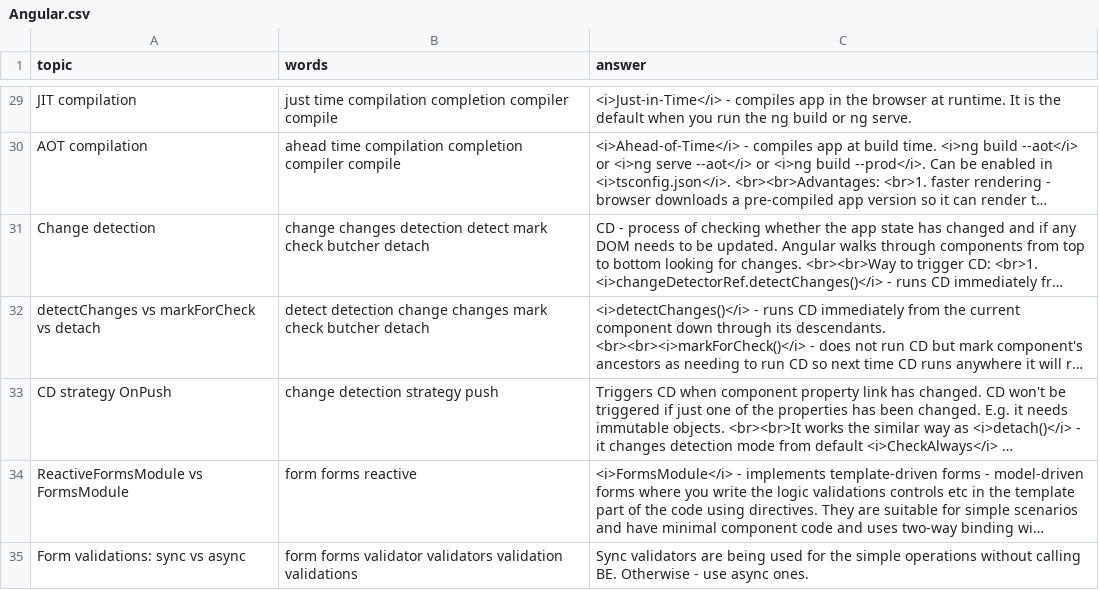
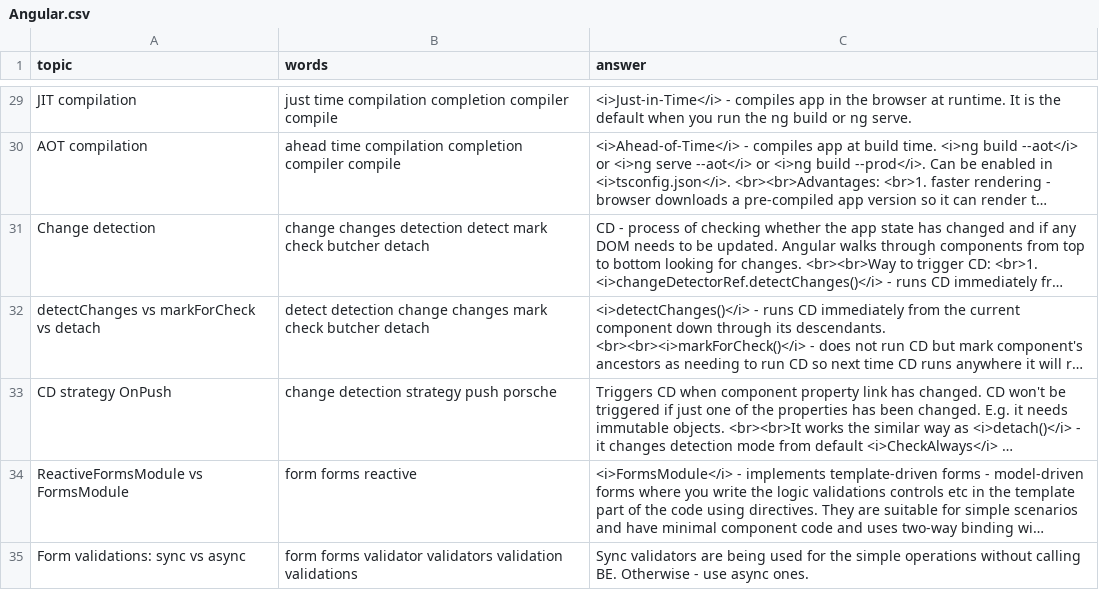
Before and after one commit to DzmitryAlifer/tech-interview-helper, a CSV file: src/assets/Angular.csv, drawn as a sheet; only a part is shown, gaps mark what is left out; long unchanged cells end in …; the diff names each change by its address in the sheet, - before the commit and + after, or states it on an @@ line.

```diff
--- a/src/assets/Angular.csv
+++ b/src/assets/Angular.csv
-B33 (words): change detection strategy push
+B33 (words): change detection strategy push porsche
```
